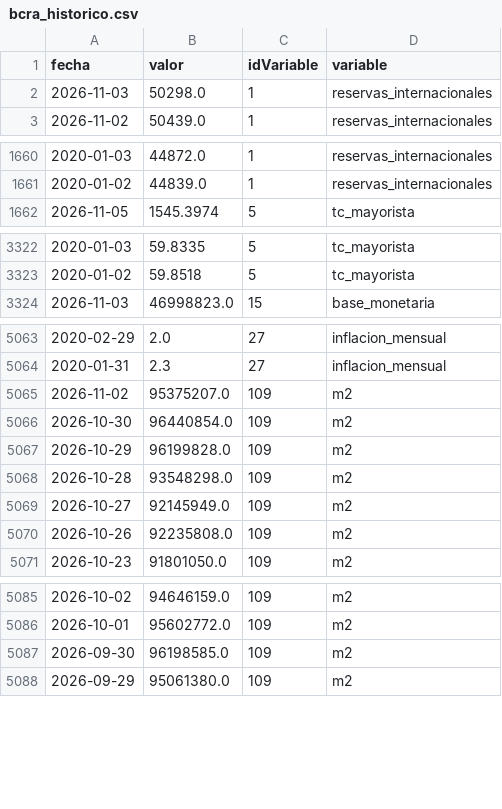
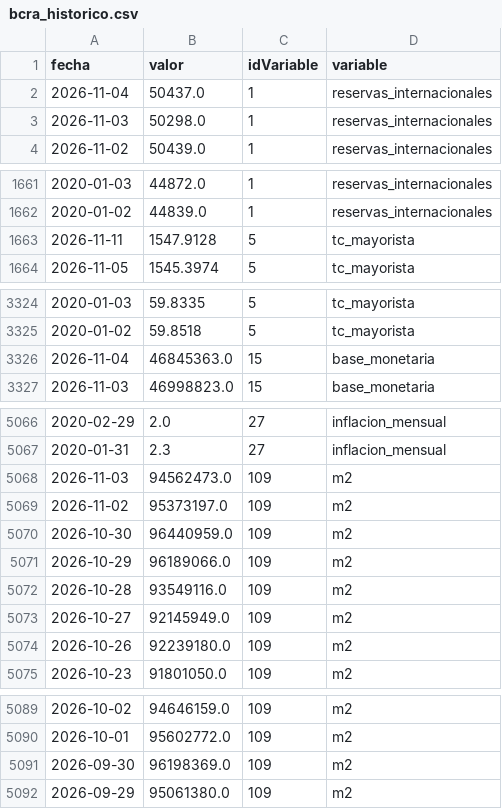
Before and after one commit to maximilianoquirogaaravena-stack/mi-dashboard-macro, a CSV file: data/bcra_historico.csv, drawn as a sheet; only a part is shown, gaps mark what is left out.

```diff
--- a/data/bcra_historico.csv
+++ b/data/bcra_historico.csv
@@ -1,2 +1,3 @@
 fecha,valor,idVariable,variable
+2026-11-04,50437.0,1,reservas_internacionales
 2026-11-03,50298.0,1,reservas_internacionales
@@ -1661,2 +1662,3 @@ fecha,valor,idVariable,variable
 2020-01-02,44839.0,1,reservas_internacionales
+2026-11-11,1547.9128,5,tc_mayorista
 2026-11-05,1545.3974,5,tc_mayorista
@@ -3323,2 +3325,3 @@ fecha,valor,idVariable,variable
 2020-01-02,59.8518,5,tc_mayorista
+2026-11-04,46845363.0,15,base_monetaria
 2026-11-03,46998823.0,15,base_monetaria
@@ -5064,8 +5067,9 @@ fecha,valor,idVariable,variable
 2020-01-31,2.3,27,inflacion_mensual
-2026-11-02,95375207.0,109,m2
-2026-10-30,96440854.0,109,m2
-2026-10-29,96199828.0,109,m2
-2026-10-28,93548298.0,109,m2
+2026-11-03,94562473.0,109,m2
+2026-11-02,95373197.0,109,m2
+2026-10-30,96440959.0,109,m2
+2026-10-29,96189066.0,109,m2
+2026-10-28,93549116.0,109,m2
 2026-10-27,92145949.0,109,m2
-2026-10-26,92235808.0,109,m2
+2026-10-26,92239180.0,109,m2
 2026-10-23,91801050.0,109,m2
@@ -5086,3 +5090,3 @@ fecha,valor,idVariable,variable
 2026-10-01,95602772.0,109,m2
-2026-09-30,96198585.0,109,m2
+2026-09-30,96198369.0,109,m2
 2026-09-29,95061380.0,109,m2
```
Also changed, not shown: data/dolares_historico.csv.
